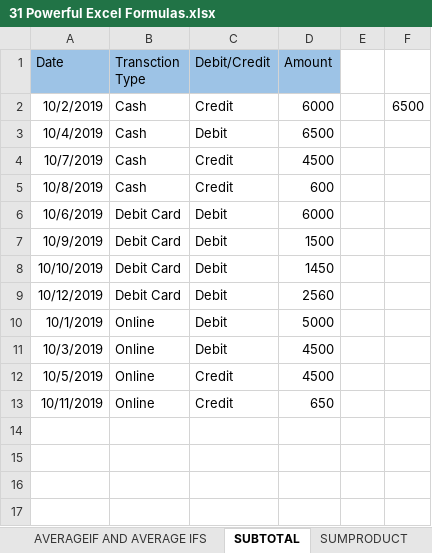
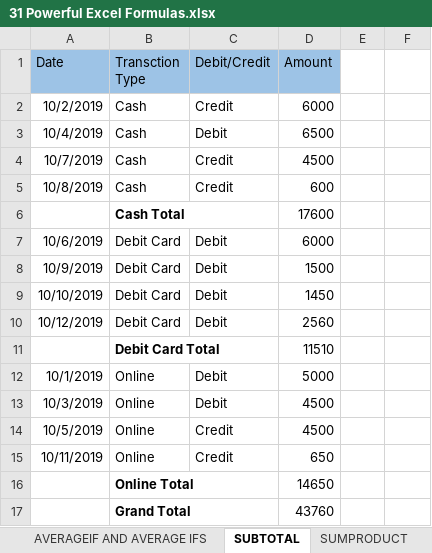
Before and after one commit to sumitmauryaa/Excel, an Excel workbook: Lesson No.13 - 31 Excel Formulas/31 Powerful Excel Formulas.xlsx, sheet SUBTOTAL, drawn as a sheet; values as stored, in another font and other column widths than the file's, no borders; the diff names each change by its address in the sheet, - before the commit and + after, or states it on an @@ line.

```diff
--- a/Lesson No.13 - 31 Excel Formulas/31 Powerful Excel Formulas.xlsx (sheet SUBTOTAL)
+++ b/Lesson No.13 - 31 Excel Formulas/31 Powerful Excel Formulas.xlsx (sheet SUBTOTAL)
-F2: 6500
+F2: (empty)
+row 6:  | Cash Total |  | 17600
+row 11:  | Debit Card Total |  | 11510
+row 16:  | Online Total |  | 14650
+row 17:  | Grand Total |  | 43760
```
Also changed, not shown: sheet HLOOKUP, sheet VLOOKUP, sheet AVERAGEIF AND AVERAGE IFS, sheet INDEX & MATCH, sheet COUNTA & COUNT BLANK, sheet FREQUENCY, 2 more sheets, charts or pictures.
